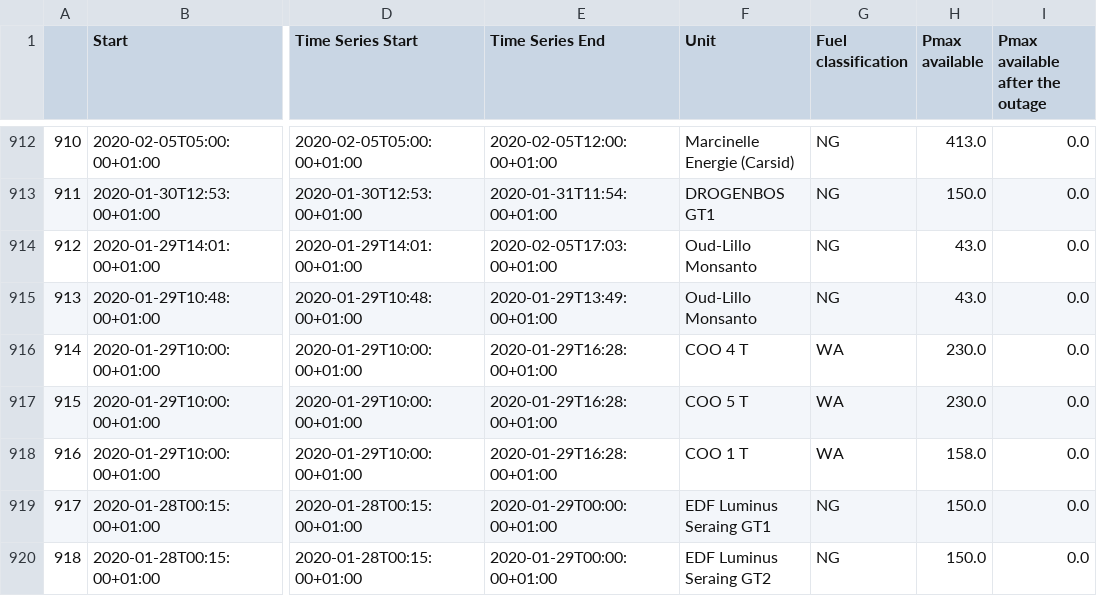
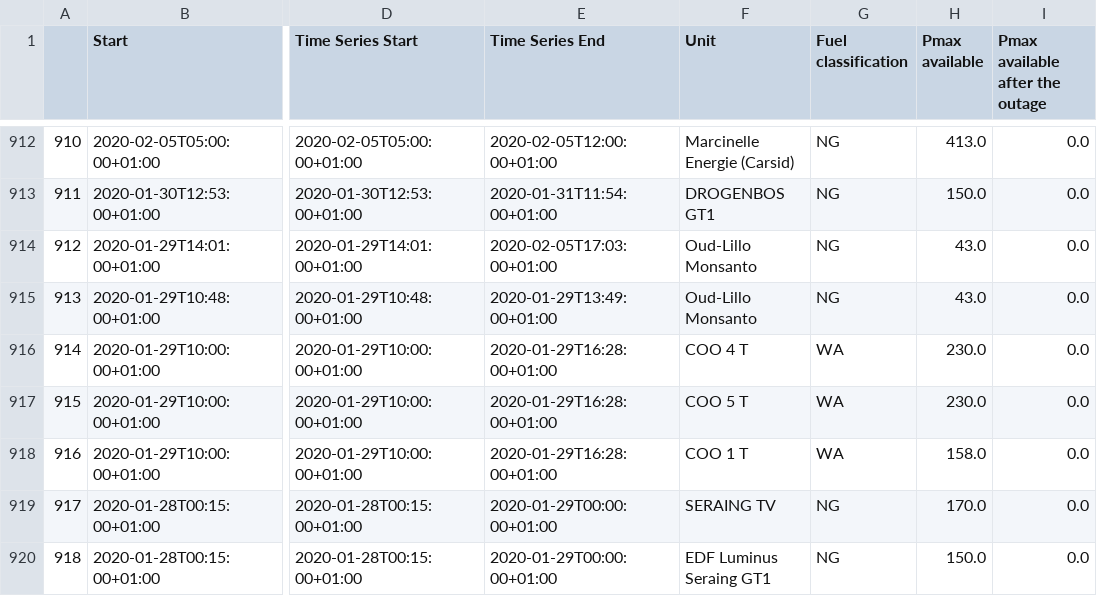
Before and after one commit to journinho/elia-opendata, a CSV file: Unplanned_unavailibilities.csv, drawn as a sheet; only a part is shown, gaps mark what is left out; the diff covers the shown part only; the diff names each change by its address in the sheet, - before the commit and + after, or states it on an @@ line.

```diff
--- a/Unplanned_unavailibilities.csv
+++ b/Unplanned_unavailibilities.csv
-F919 (Unit): EDF Luminus Seraing GT1
+F919 (Unit): SERAING TV
-H919 (Pmax available): 150.0
+H919 (Pmax available): 170.0
-F920 (Unit): EDF Luminus Seraing GT2
+F920 (Unit): EDF Luminus Seraing GT1
```
Also changed, not shown: 112 edited cells elsewhere in this file.
